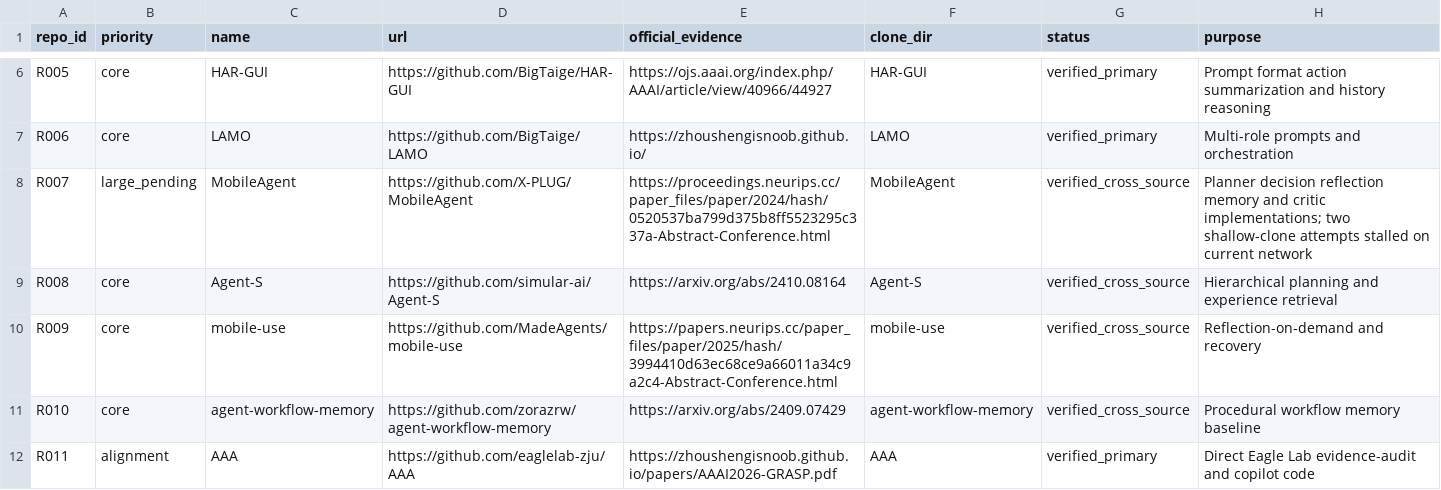
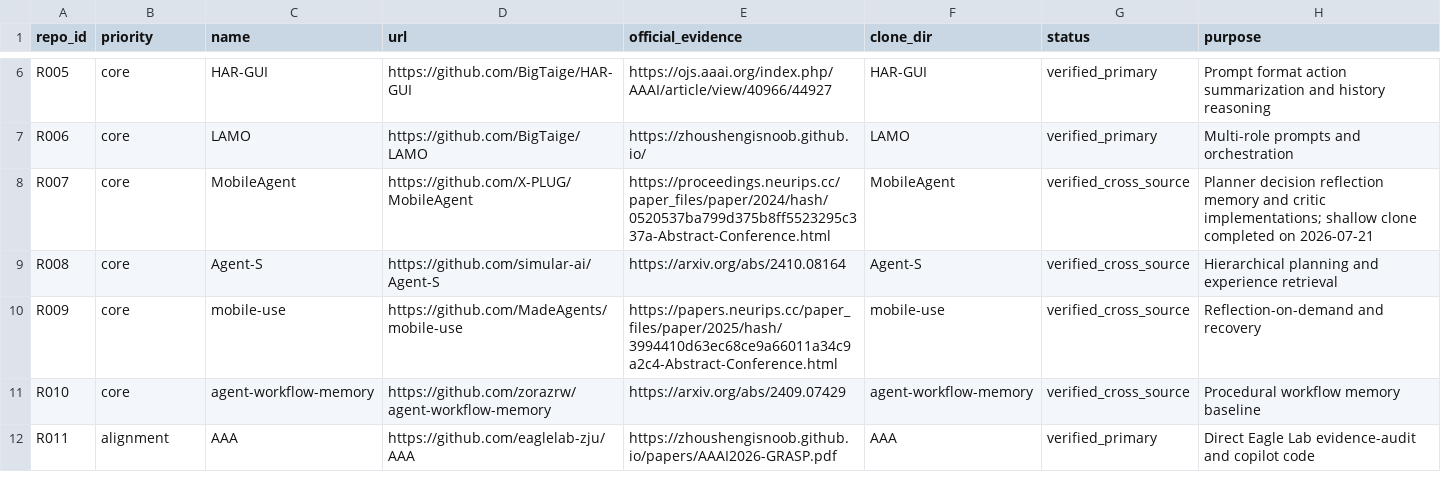
Before and after one commit to ScottBlizzard/RAVEN-M, a CSV file: 03_code/manifests/repositories.csv, drawn as a sheet; only a part is shown, gaps mark what is left out.

```diff
--- a/03_code/manifests/repositories.csv
+++ b/03_code/manifests/repositories.csv
@@ -7,3 +7,3 @@ R005,core,HAR-GUI,https://github.com/BigTaige/HAR-GUI,https://ojs.aaai.org/index
 R006,core,LAMO,https://github.com/BigTaige/LAMO,https://zhoushengisnoob.github.io/,LAMO,verified_primary,Multi-role prompts and orchestration
-R007,large_pending,MobileAgent,https://github.com/X-PLUG/MobileAgent,https://proceedings.neurips.cc/paper_files/paper/2024/hash/0520537ba799d375b8ff5523295c337a-Abstract-Conference.html,MobileAgent,verified_cross_source,Planner decision reflection memory and critic implementations; two shallow-clone attempts stalled on current network
+R007,core,MobileAgent,https://github.com/X-PLUG/MobileAgent,https://proceedings.neurips.cc/paper_files/paper/2024/hash/0520537ba799d375b8ff5523295c337a-Abstract-Conference.html,MobileAgent,verified_cross_source,Planner decision reflection memory and critic implementations; shallow clone completed on 2026-07-21
 R008,core,Agent-S,https://github.com/simular-ai/Agent-S,https://arxiv.org/abs/2410.08164,Agent-S,verified_cross_source,Hierarchical planning and experience retrieval
```
Also changed, not shown: 02_literature/metadata/download_status.csv, 02_literature/metadata/library_audit.csv, 9 other files.
